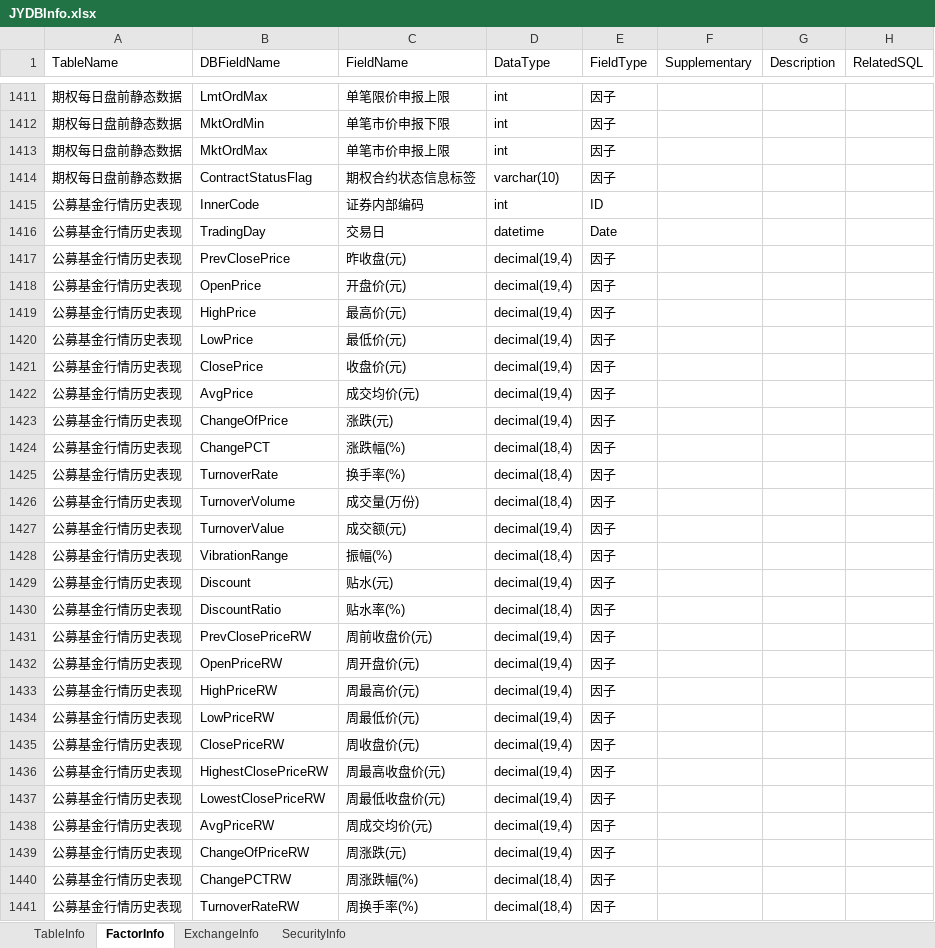
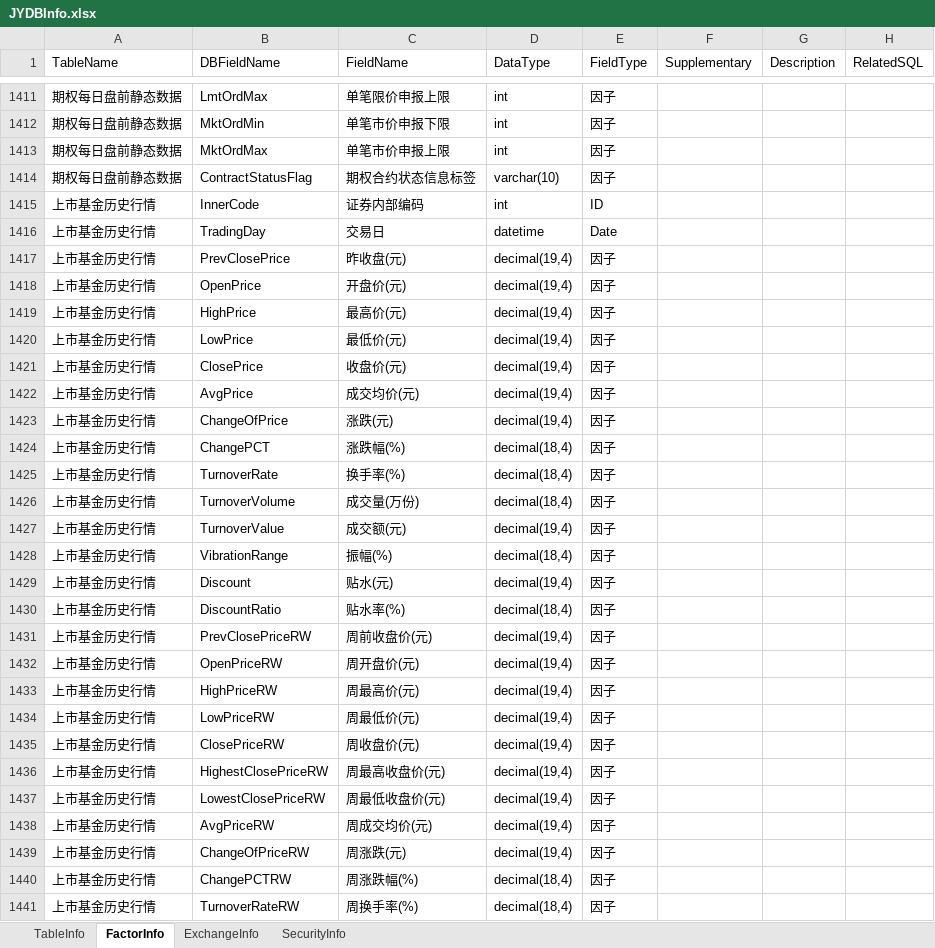
Before and after one commit to Scorpi000/QuantStudio, an Excel workbook: QuantStudio/Resource/JYDBInfo.xlsx, sheet FactorInfo, drawn as a sheet; only a part is shown, gaps mark what is left out; values as stored, in another font and other column widths than the file's, no borders; the diff covers the shown part only; the diff names each change by its address in the sheet, - before the commit and + after, or states it on an @@ line.

```diff
--- a/QuantStudio/Resource/JYDBInfo.xlsx (sheet FactorInfo)
+++ b/QuantStudio/Resource/JYDBInfo.xlsx (sheet FactorInfo)
-A1415:A1441 (TableName): 公募基金行情历史表现
+A1415:A1441 (TableName): 上市基金历史行情
```
Also changed, not shown: 55 edited cells elsewhere in this sheet, sheet TableInfo, 1 other file.
